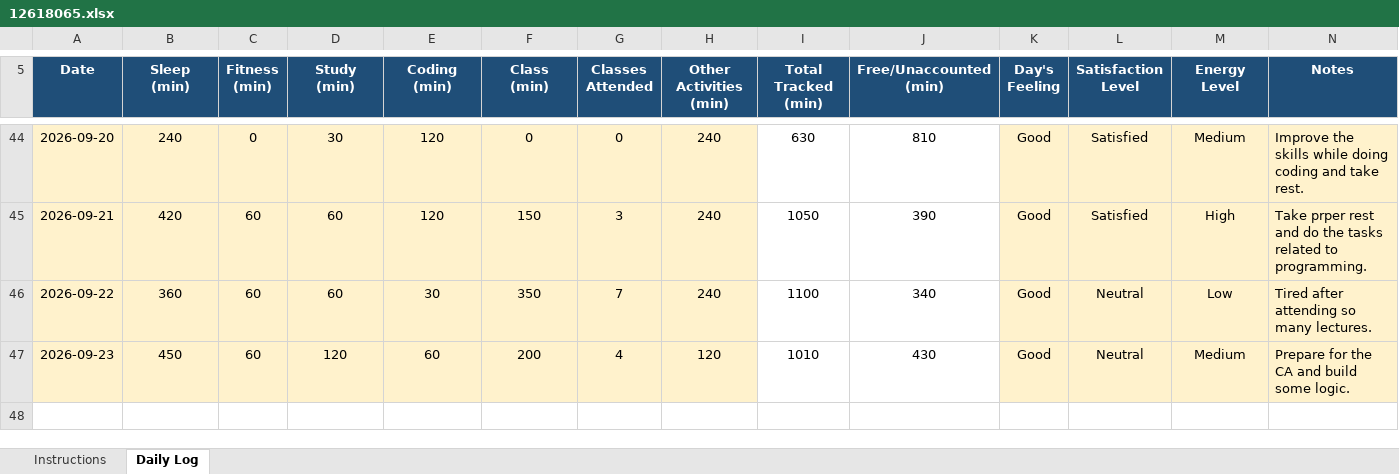
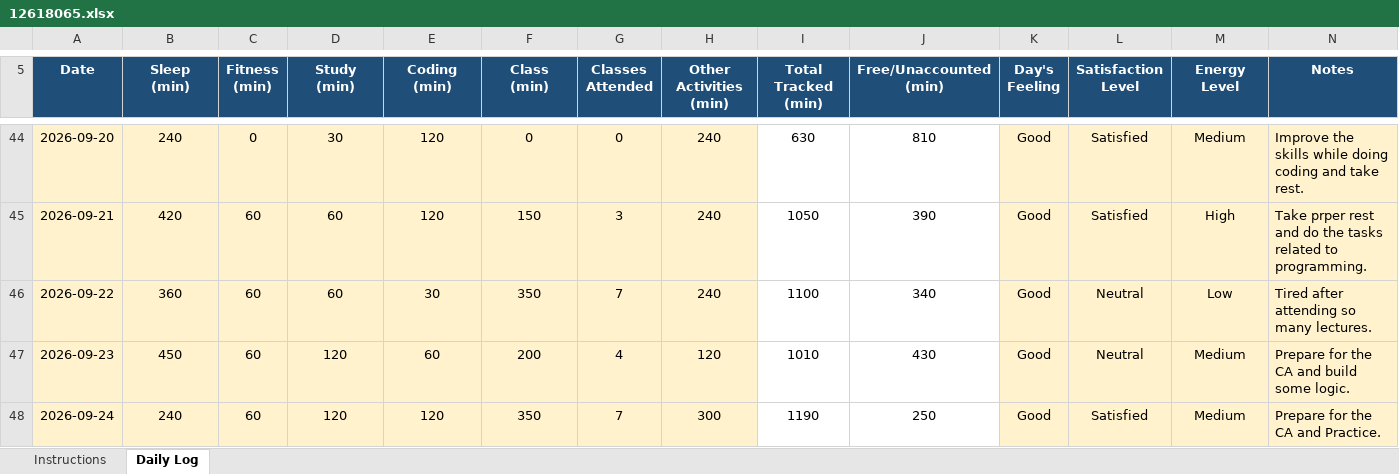
Before and after one commit to happysinghrajput8910-hue/CAP776, an Excel workbook: 12618065.xlsx, sheet Daily Log, drawn as a sheet; only a part is shown, gaps mark what is left out; values as stored, in another font and other column widths than the file's, no borders; conditional formats not drawn; the diff names each change by its address in the sheet, - before the commit and + after, or states it on an @@ line.

Commit message:
Updated Excel File

```diff
--- a/12618065.xlsx (sheet Daily Log)
+++ b/12618065.xlsx (sheet Daily Log)
+row 48: 2026-09-24 | 240 | 60 | 120 | 120 | 350 | 7 | 300 | 1190 | 250 | Good | Satisfied | Medium | Prepare for the CA and Practice.
```
Also changed, not shown: 1 other file.
